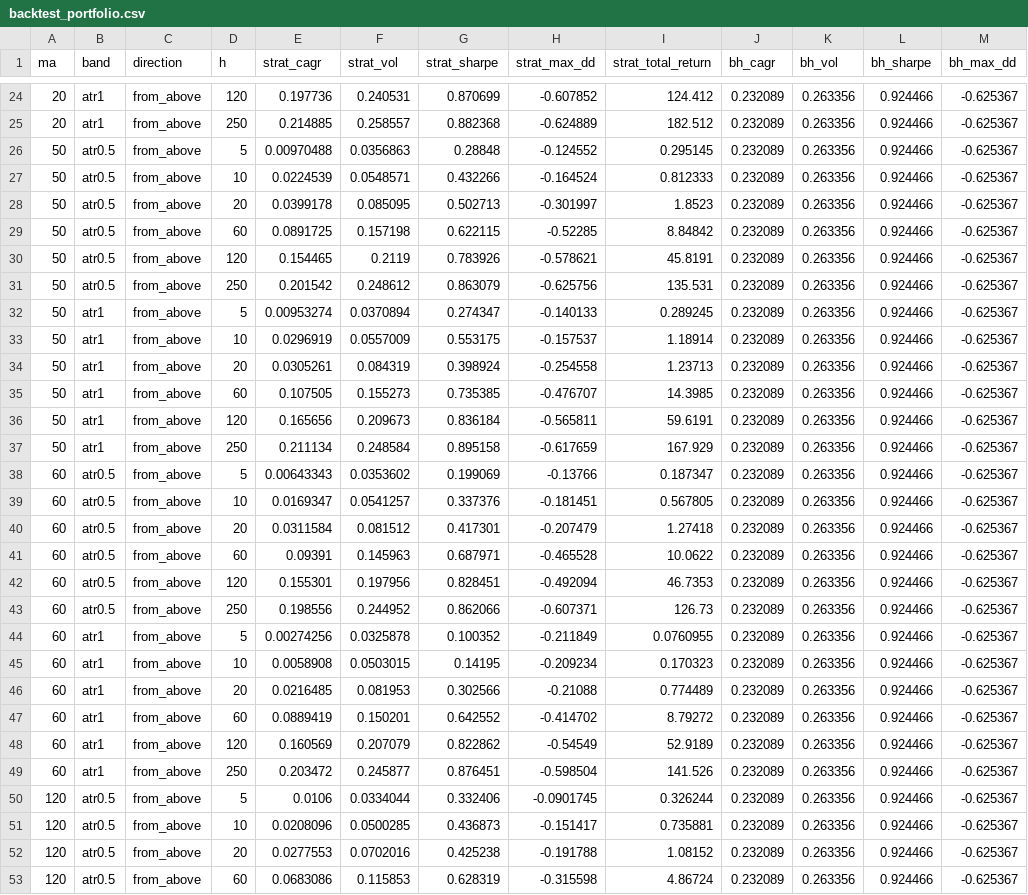
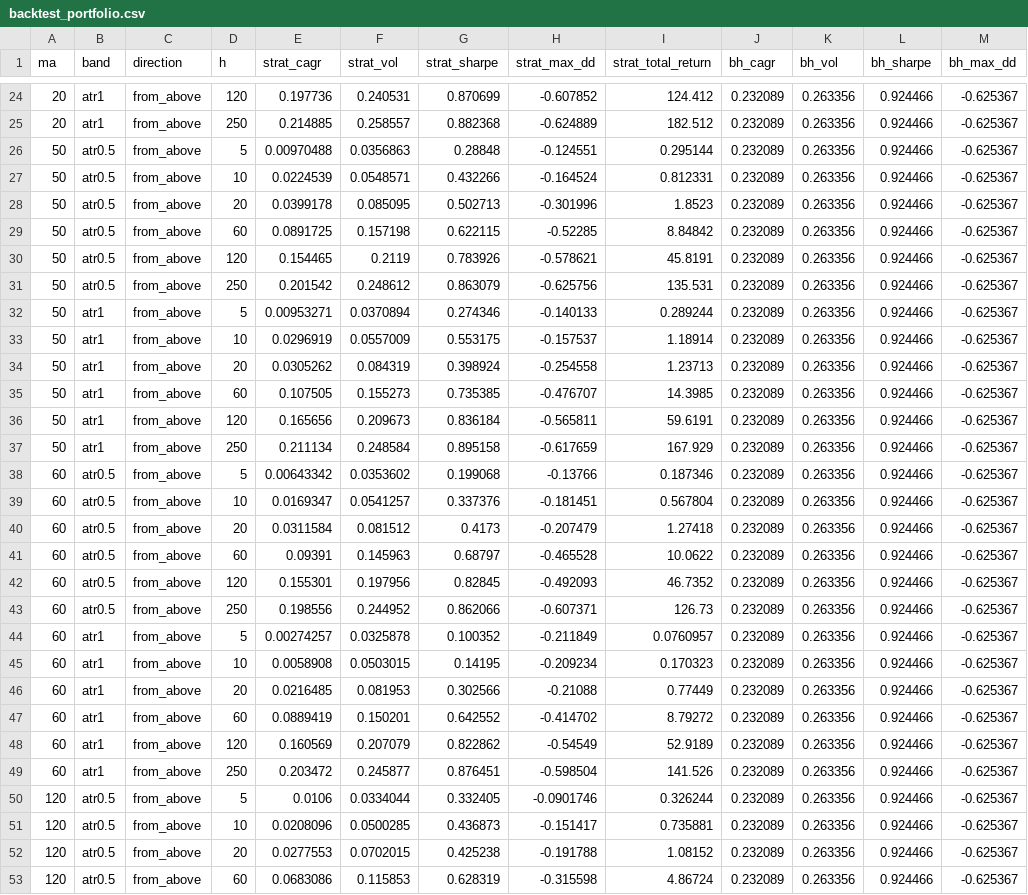
Before and after one commit to JJ-Zhang-DS/buy-a-dip, a CSV file: results/backtest_portfolio.csv, drawn as a sheet; only a part is shown, gaps mark what is left out; the diff covers the shown part only; the diff names each change by its address in the sheet, - before the commit and + after, or states it on an @@ line.

```diff
--- a/results/backtest_portfolio.csv
+++ b/results/backtest_portfolio.csv
-H26 (strat_max_dd): -0.124552
+H26 (strat_max_dd): -0.124551
-I26 (strat_total_return): 0.295145
+I26 (strat_total_return): 0.295144
-I27 (strat_total_return): 0.812333
+I27 (strat_total_return): 0.812331
-H28 (strat_max_dd): -0.301997
+H28 (strat_max_dd): -0.301996
-E32 (strat_cagr): 0.00953274
+E32 (strat_cagr): 0.00953271
-G32 (strat_sharpe): 0.274347
+G32 (strat_sharpe): 0.274346
-I32 (strat_total_return): 0.289245
+I32 (strat_total_return): 0.289244
-E34 (strat_cagr): 0.0305261
+E34 (strat_cagr): 0.0305262
-E38 (strat_cagr): 0.00643343
+E38 (strat_cagr): 0.00643342
-G38 (strat_sharpe): 0.199069
+G38 (strat_sharpe): 0.199068
-I38 (strat_total_return): 0.187347
+I38 (strat_total_return): 0.187346
-I39 (strat_total_return): 0.567805
+I39 (strat_total_return): 0.567804
-G40 (strat_sharpe): 0.417301
+G40 (strat_sharpe): 0.4173
-G41 (strat_sharpe): 0.687971
+G41 (strat_sharpe): 0.68797
-G42 (strat_sharpe): 0.828451
+G42 (strat_sharpe): 0.82845
-H42 (strat_max_dd): -0.492094
+H42 (strat_max_dd): -0.492093
-I42 (strat_total_return): 46.7353
+I42 (strat_total_return): 46.7352
-E44 (strat_cagr): 0.00274256
+E44 (strat_cagr): 0.00274257
-I44 (strat_total_return): 0.0760955
+I44 (strat_total_return): 0.0760957
-I46 (strat_total_return): 0.774489
+I46 (strat_total_return): 0.77449
-G50 (strat_sharpe): 0.332406
+G50 (strat_sharpe): 0.332405
-H50 (strat_max_dd): -0.0901745
+H50 (strat_max_dd): -0.0901746
-F52 (strat_vol): 0.0702016
+F52 (strat_vol): 0.0702015
```
Also changed, not shown: 31 edited cells elsewhere in this file, results/backtest_by_ticker.csv, results/event_study_by_ticker.csv, 20 other files.
